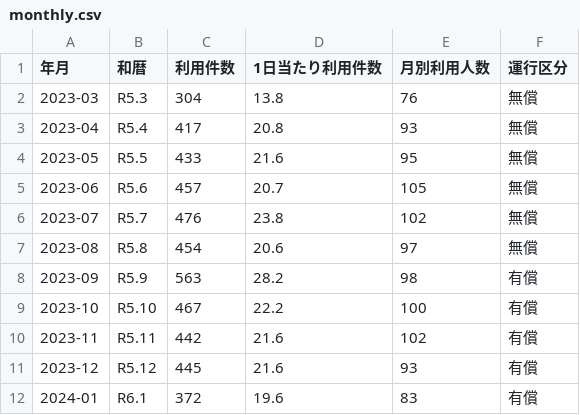
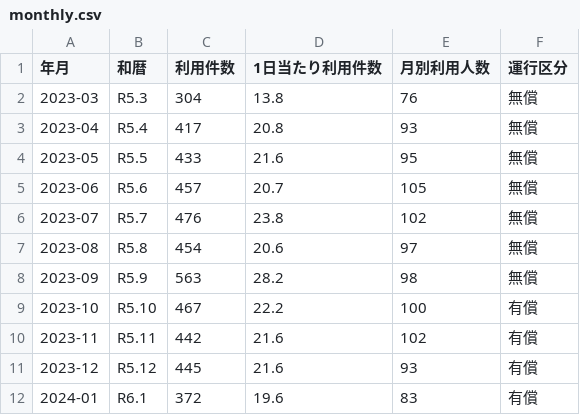
Before and after one commit to kken78/choisoko-hino-dashboard, a CSV file: data/monthly.csv, drawn as a sheet; only a part is shown.

Commit message:
monthly.csv の令和5年9月の運行区分を無償に直し、README の説明文を事務的な文にする
- monthly.csv の 2023-09 の運行区分を「有償」から「無償」に直す（利用状況レポート（令和6年3月末まで）p.2 の図、広報ひの 2023年9月号 p.11）
- README の「令和5年9月の無償→有償運行」を「令和5年10月から有償運行」に改め、免責事項に直したことを1行書く
- README の説明文から推測と含みのある言い方（「地域の足の実像が読み取れます」など）と見出しの絵文字をやめ、数字で書く
- 乗合率の注記の説明を原資料に合わせる（R5.3・R6.3 は「3月中」、R7.3 以降は「月中」）

```diff
--- a/data/monthly.csv
+++ b/data/monthly.csv
@@ -7,3 +7,3 @@
 2023-08,R5.8,454,20.6,97,無償
-2023-09,R5.9,563,28.2,98,有償
+2023-09,R5.9,563,28.2,98,無償
 2023-10,R5.10,467,22.2,100,有償
```
Also changed, not shown: 1 other file.
